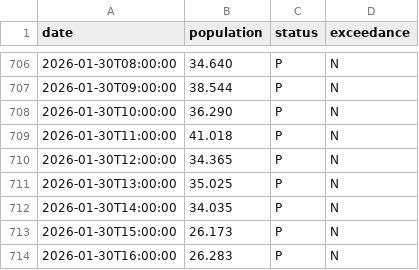
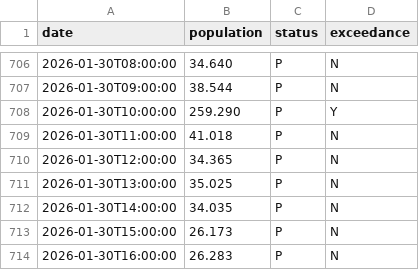
Before and after one commit to defra-design/get-air-pollution-data-prototype, a CSV file: app/assets/javascripts/version_13/chart-data/past-month/no2.csv, drawn as a sheet; only a part is shown, gaps mark what is left out.

```diff
--- a/app/assets/javascripts/version_13/chart-data/past-month/no2.csv
+++ b/app/assets/javascripts/version_13/chart-data/past-month/no2.csv
@@ -707,3 +707,3 @@ date,population,status,exceedance
 2026-01-30T09:00:00,38.544,P,N
-2026-01-30T10:00:00,36.290,P,N
+2026-01-30T10:00:00,259.290,P,Y
 2026-01-30T11:00:00,41.018,P,N
```
Also changed, not shown: 15 other files.
